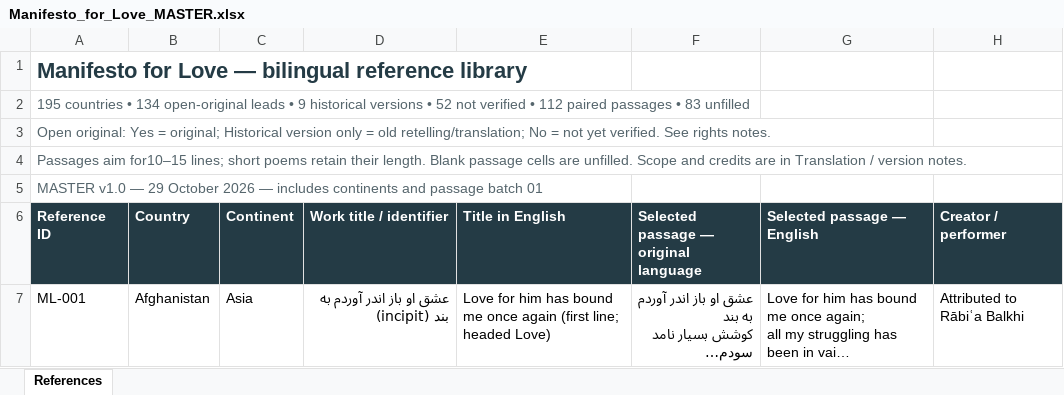
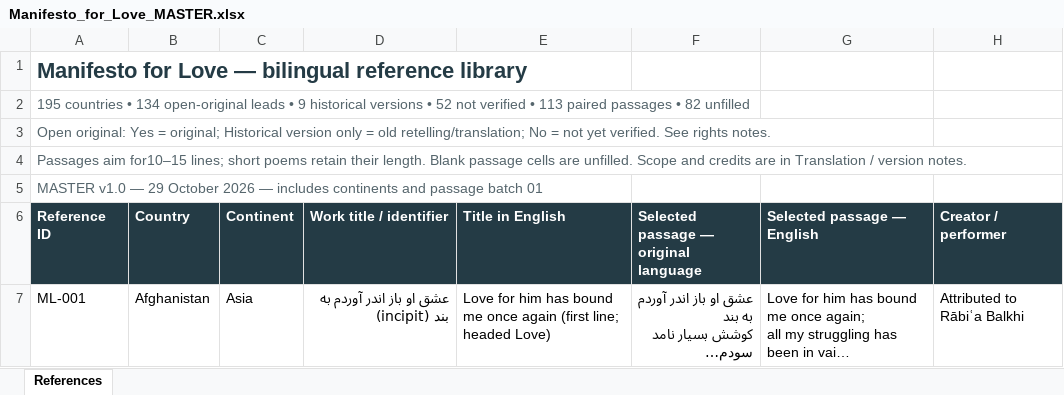
Before and after one commit to visioninglab/lovemanifesto, an Excel workbook: data/source/Manifesto_for_Love_MASTER.xlsx, sheet References, drawn as a sheet; only a part is shown; long unchanged cells end in …; values as stored, in another font and other column widths than the file's, no borders; table styles not drawn; the diff covers the shown part only; the diff names each change by its address in the sheet, - before the commit and + after, or states it on an @@ line.

```diff
--- a/data/source/Manifesto_for_Love_MASTER.xlsx (sheet References)
+++ b/data/source/Manifesto_for_Love_MASTER.xlsx (sheet References)
-A2 (Reference ID): …verified • 112 paired passages • 83 unfilled
+A2 (Reference ID): …verified • 113 paired passages • 82 unfilled
```
Also changed, not shown: 3 edited cells elsewhere in this sheet, 3 other files.
